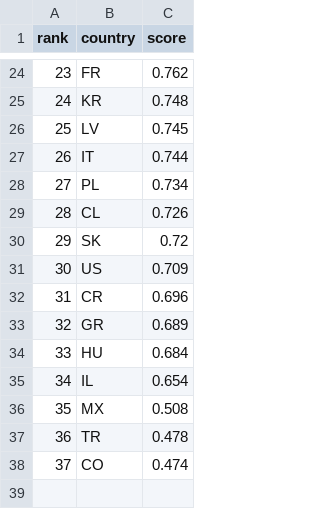
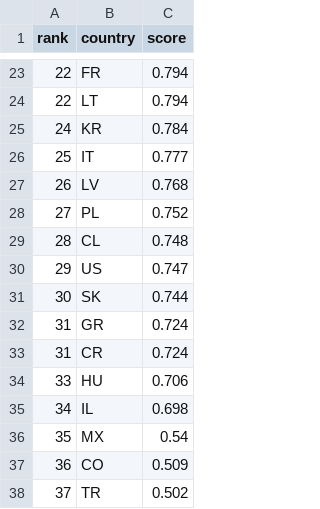
Before and after one commit to jhicksdev/oecd_rankings, a CSV file: results.csv, drawn as a sheet; only a part is shown, gaps mark what is left out; the diff covers the shown part only.

```diff
--- a/results.csv
+++ b/results.csv
@@ -24,15 +23,16 @@ rank,country,score
-23,FR,0.762
-24,KR,0.748
-25,LV,0.745
-26,IT,0.744
-27,PL,0.734
-28,CL,0.726
-29,SK,0.72
-30,US,0.709
-31,CR,0.696
-32,GR,0.689
-33,HU,0.684
-34,IL,0.654
-35,MX,0.508
-36,TR,0.478
-37,CO,0.474
+22,FR,0.794
+22,LT,0.794
+24,KR,0.784
+25,IT,0.777
+26,LV,0.768
+27,PL,0.752
+28,CL,0.748
+29,US,0.747
+30,SK,0.744
+31,GR,0.724
+31,CR,0.724
+33,HU,0.706
+34,IL,0.698
+35,MX,0.54
+36,CO,0.509
+37,TR,0.502
```
Also changed, not shown: 4 added rows, 5 removed rows and 22 edited cells elsewhere in this file, 5 other files.
